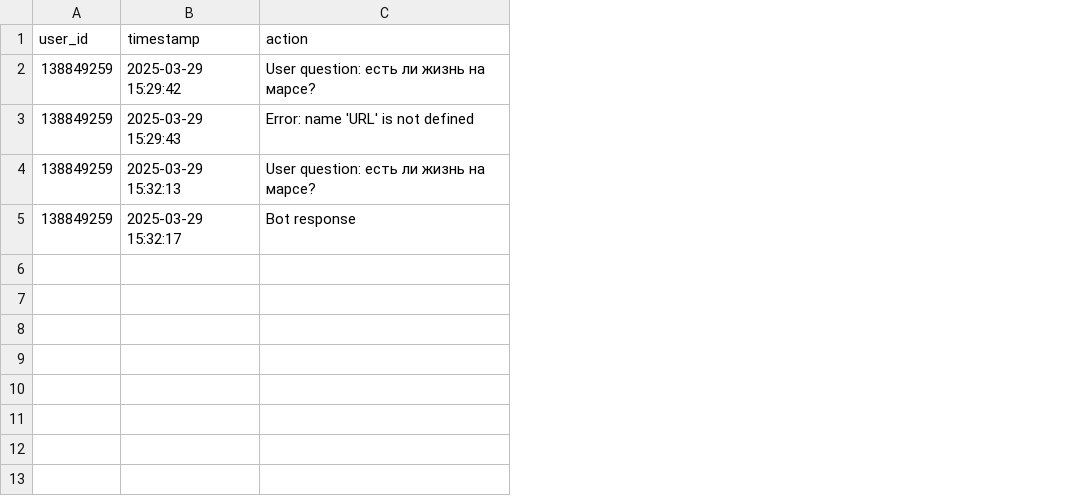
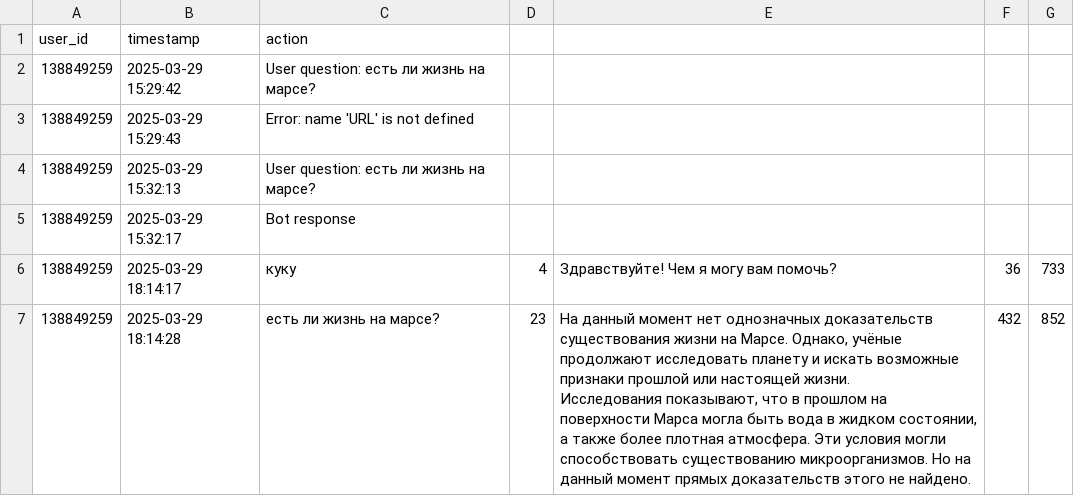
Before and after one commit to Vendor62/MIPT_practice, a CSV file: homework/user_actions.csv, drawn as a sheet; ↵ is a line break in a cell; the diff names each change by its address in the sheet, - before the commit and + after, or states it on an @@ line.

```diff
--- a/homework/user_actions.csv
+++ b/homework/user_actions.csv
+column D, empty
+column E, empty
+column F, empty
+column G, empty
+row 6: 138849259 | 2025-03-29 18:14:17 | куку | 4 | Здравствуйте! Чем я могу вам помочь? | 36 | 733
+row 7: 138849259 | 2025-03-29 18:14:28 | есть ли жизнь на марсе? | 23 | На данный момент нет однозначных доказательств существования жизни на Марсе. Однако, учёные продолжают исследовать планету и искать возможные признаки прошлой или настоящей жизни. ↵ Исследования показывают, что в прошлом на поверхности Марса могла быть вода в жидком состоянии, а также более плотная атмосфера. Эти условия могли способствовать существованию микроорганизмов. Но на данный момент прямых доказательств этого не найдено. | 432 | 852
```
Also changed, not shown: 6 other files.
